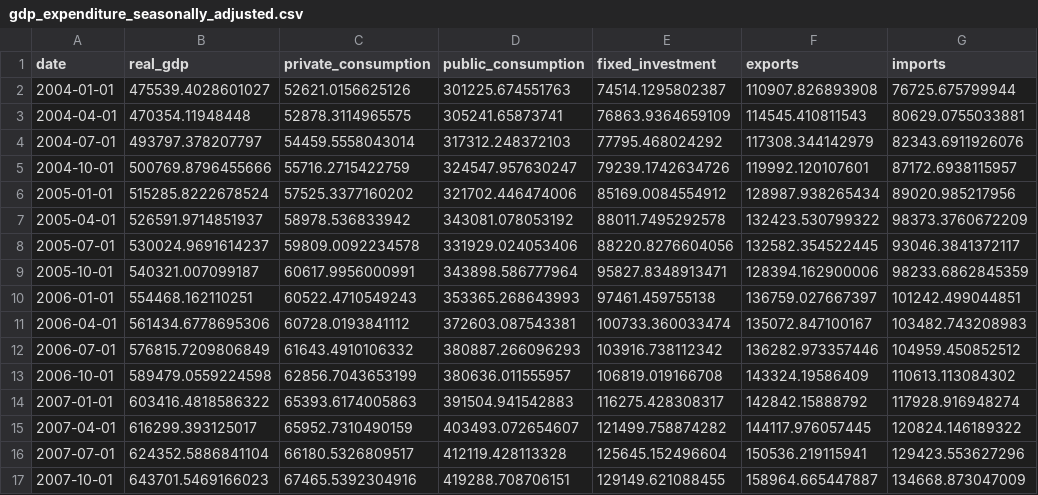
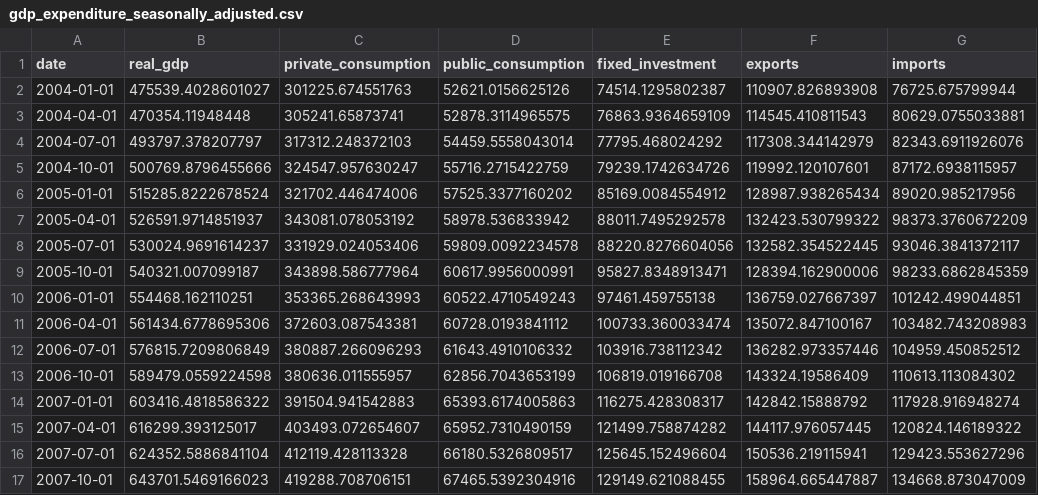
Before and after one commit to thomasriveros/GOV_ARG_TS, a CSV file: data/indicators/gdp_expenditure_seasonally_adjusted.csv, drawn as a sheet; only a part is shown; the diff covers the shown part only.

```diff
--- a/data/indicators/gdp_expenditure_seasonally_adjusted.csv
+++ b/data/indicators/gdp_expenditure_seasonally_adjusted.csv
@@ -1,17 +1,17 @@
 date,real_gdp,private_consumption,public_consumption,fixed_investment,exports,imports
-2004-01-01,475539.4028601027,52621.0156625126,301225.674551763,74514.1295802387,110907.826893908,76725.675799944
-2004-04-01,470354.11948448,52878.3114965575,305241.65873741,76863.9364659109,114545.410811543,80629.0755033881
-2004-07-01,493797.378207797,54459.5558043014,317312.248372103,77795.468024292,117308.344142979,82343.6911926076
-2004-10-01,500769.8796455666,55716.2715422759,324547.957630247,79239.1742634726,119992.120107601,87172.6938115957
-2005-01-01,515285.8222678524,57525.3377160202,321702.446474006,85169.0084554912,128987.938265434,89020.985217956
-2005-04-01,526591.9714851937,58978.536833942,343081.078053192,88011.7495292578,132423.530799322,98373.3760672209
-2005-07-01,530024.9691614237,59809.0092234578,331929.024053406,88220.8276604056,132582.354522445,93046.3841372117
-2005-10-01,540321.007099187,60617.9956000991,343898.586777964,95827.8348913471,128394.162900006,98233.6862845359
-2006-01-01,554468.162110251,60522.4710549243,353365.268643993,97461.459755138,136759.027667397,101242.499044851
-2006-04-01,561434.6778695306,60728.0193841112,372603.087543381,100733.360033474,135072.847100167,103482.743208983
-2006-07-01,576815.7209806849,61643.4910106332,380887.266096293,103916.738112342,136282.973357446,104959.450852512
-2006-10-01,589479.0559224598,62856.7043653199,380636.011555957,106819.019166708,143324.19586409,110613.113084302
-2007-01-01,603416.4818586322,65393.6174005863,391504.941542883,116275.428308317,142842.15888792,117928.916948274
-2007-04-01,616299.393125017,65952.7310490159,403493.072654607,121499.758874282,144117.976057445,120824.146189322
-2007-07-01,624352.5886841104,66180.5326809517,412119.428113328,125645.152496604,150536.219115941,129423.553627296
-2007-10-01,643701.5469166023,67465.5392304916,419288.708706151,129149.621088455,158964.665447887,134668.873047009
+2004-01-01,475539.4028601027,301225.674551763,52621.0156625126,74514.1295802387,110907.826893908,76725.675799944
+2004-04-01,470354.11948448,305241.65873741,52878.3114965575,76863.9364659109,114545.410811543,80629.0755033881
+2004-07-01,493797.378207797,317312.248372103,54459.5558043014,77795.468024292,117308.344142979,82343.6911926076
+2004-10-01,500769.8796455666,324547.957630247,55716.2715422759,79239.1742634726,119992.120107601,87172.6938115957
+2005-01-01,515285.8222678524,321702.446474006,57525.3377160202,85169.0084554912,128987.938265434,89020.985217956
+2005-04-01,526591.9714851937,343081.078053192,58978.536833942,88011.7495292578,132423.530799322,98373.3760672209
+2005-07-01,530024.9691614237,331929.024053406,59809.0092234578,88220.8276604056,132582.354522445,93046.3841372117
+2005-10-01,540321.007099187,343898.586777964,60617.9956000991,95827.8348913471,128394.162900006,98233.6862845359
+2006-01-01,554468.162110251,353365.268643993,60522.4710549243,97461.459755138,136759.027667397,101242.499044851
+2006-04-01,561434.6778695306,372603.087543381,60728.0193841112,100733.360033474,135072.847100167,103482.743208983
+2006-07-01,576815.7209806849,380887.266096293,61643.4910106332,103916.738112342,136282.973357446,104959.450852512
+2006-10-01,589479.0559224598,380636.011555957,62856.7043653199,106819.019166708,143324.19586409,110613.113084302
+2007-01-01,603416.4818586322,391504.941542883,65393.6174005863,116275.428308317,142842.15888792,117928.916948274
+2007-04-01,616299.393125017,403493.072654607,65952.7310490159,121499.758874282,144117.976057445,120824.146189322
+2007-07-01,624352.5886841104,412119.428113328,66180.5326809517,125645.152496604,150536.219115941,129423.553627296
+2007-10-01,643701.5469166023,419288.708706151,67465.5392304916,129149.621088455,158964.665447887,134668.873047009
```
Also changed, not shown: 146 edited cells elsewhere in this file, 25 other files.
